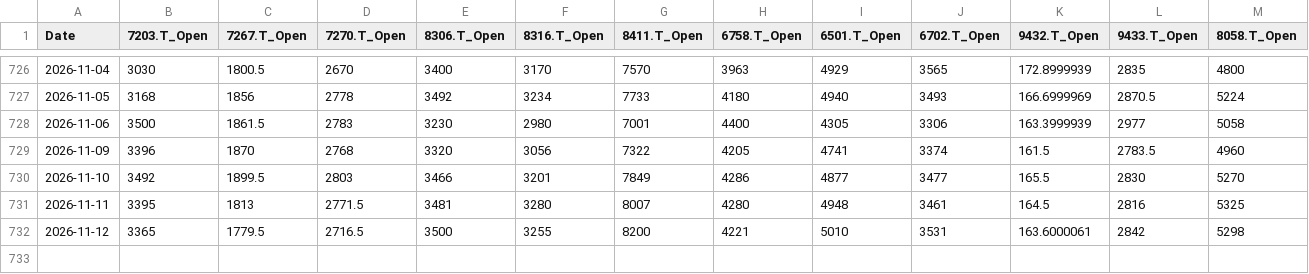
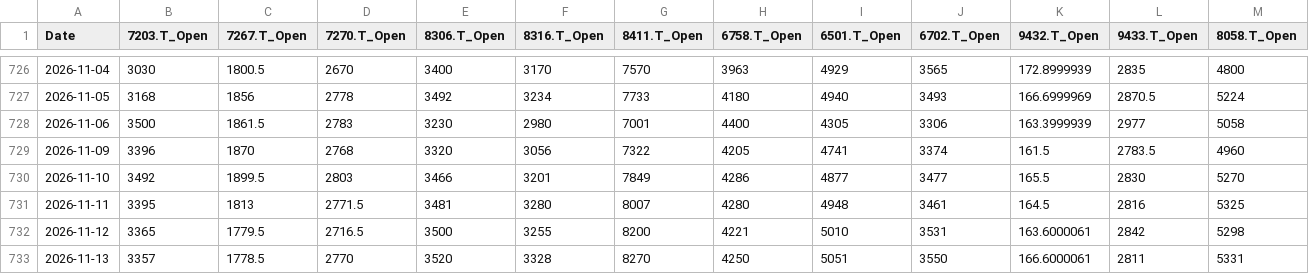
Before and after one commit to europanite/client-side-time-series-forecast-ai, a CSV file: data/stocks/multivariate.opens.csv, drawn as a sheet; only a part is shown, gaps mark what is left out; rows hold the shown columns only; the diff names each change by its address in the sheet, - before the commit and + after, or states it on an @@ line.

```diff
--- a/data/stocks/multivariate.opens.csv
+++ b/data/stocks/multivariate.opens.csv
+row 733: 2026-11-13 | 3357 | 1778.5 | 2770 | 3520 | 3328 | 8270 | 4250 | 5051 | 3550 | 166.6000061 | 2811 | 5331
```
Also changed, not shown: data/stocks/multivariate.csv, 3 other files.
